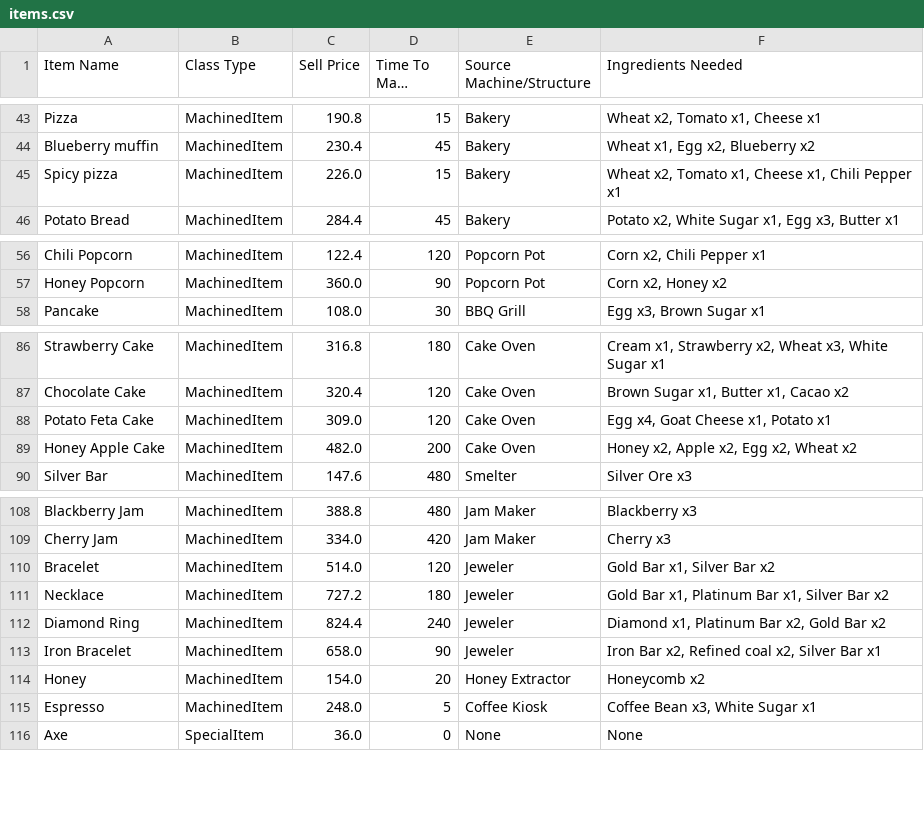
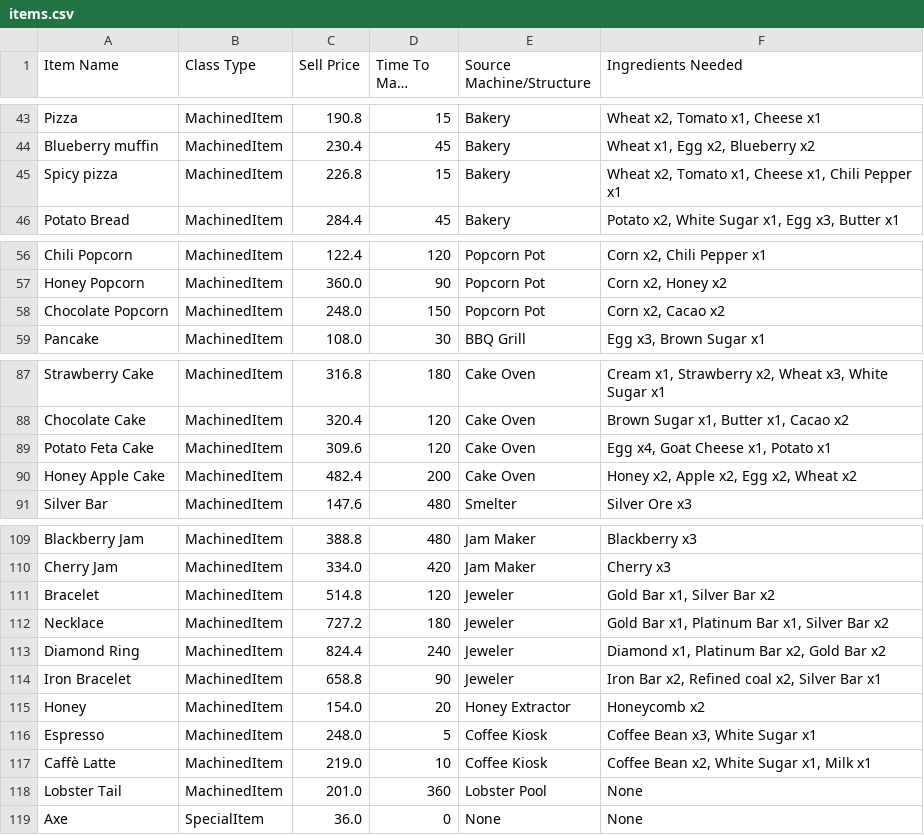
Before and after one commit to tyboro2002/hay_day_ecosystem, a CSV file: exports/items.csv, drawn as a sheet; only a part is shown, gaps mark what is left out; long unchanged cells end in ….

Commit message:
chore: add lobster

```diff
--- a/exports/items.csv
+++ b/exports/items.csv
@@ -44,3 +44,3 @@ Pizza,MachinedItem,190.8,15,Bakery,"Wheat x2, Tomato x1, Cheese x1"
 Blueberry muffin,MachinedItem,230.4,45,Bakery,"Wheat x1, Egg x2, Blueberry x2"
-Spicy pizza,MachinedItem,226.0,15,Bakery,"Wheat x2, Tomato x1, Cheese x1, Chili Pepper x1"
+Spicy pizza,MachinedItem,226.8,15,Bakery,"Wheat x2, Tomato x1, Cheese x1, Chili Pepper x1"
 Potato Bread,MachinedItem,284.4,45,Bakery,"Potato x2, White Sugar x1, Egg x3, Butter x1"
@@ -57,2 +57,3 @@ Chili Popcorn,MachinedItem,122.4,120,Popcorn Pot,"Corn x2, Chili Pepper x1"
 Honey Popcorn,MachinedItem,360.0,90,Popcorn Pot,"Corn x2, Honey x2"
+Chocolate Popcorn,MachinedItem,248.0,150,Popcorn Pot,"Corn x2, Cacao x2"
 Pancake,MachinedItem,108.0,30,BBQ Grill,"Egg x3, Brown Sugar x1"
@@ -87,4 +88,4 @@ Strawberry Cake,MachinedItem,316.8,180,Cake Oven,"Cream x1, Strawberry x2, Wheat
 Chocolate Cake,MachinedItem,320.4,120,Cake Oven,"Brown Sugar x1, Butter x1, Cacao x2"
-Potato Feta Cake,MachinedItem,309.0,120,Cake Oven,"Egg x4, Goat Cheese x1, Potato x1"
-Honey Apple Cake,MachinedItem,482.0,200,Cake Oven,"Honey x2, Apple x2, Egg x2, Wheat x2"
+Potato Feta Cake,MachinedItem,309.6,120,Cake Oven,"Egg x4, Goat Cheese x1, Potato x1"
+Honey Apple Cake,MachinedItem,482.4,200,Cake Oven,"Honey x2, Apple x2, Egg x2, Wheat x2"
 Silver Bar,MachinedItem,147.6,480,Smelter,Silver Ore x3
@@ -109,8 +110,10 @@ Blackberry Jam,MachinedItem,388.8,480,Jam Maker,Blackberry x3
 Cherry Jam,MachinedItem,334.0,420,Jam Maker,Cherry x3
-Bracelet,MachinedItem,514.0,120,Jeweler,"Gold Bar x1, Silver Bar x2"
+Bracelet,MachinedItem,514.8,120,Jeweler,"Gold Bar x1, Silver Bar x2"
 Necklace,MachinedItem,727.2,180,Jeweler,"Gold Bar x1, Platinum Bar x1, Silver Bar x2"
 Diamond Ring,MachinedItem,824.4,240,Jeweler,"Diamond x1, Platinum Bar x2, Gold Bar x2"
-Iron Bracelet,MachinedItem,658.0,90,Jeweler,"Iron Bar x2, Refined coal x2, Silver Bar x1"
+Iron Bracelet,MachinedItem,658.8,90,Jeweler,"Iron Bar x2, Refined coal x2, Silver Bar x1"
 Honey,MachinedItem,154.0,20,Honey Extractor,Honeycomb x2
 Espresso,MachinedItem,248.0,5,Coffee Kiosk,"Coffee Bean x3, White Sugar x1"
+Caffè Latte,MachinedItem,219.0,10,Coffee Kiosk,"Coffee Bean x2, White Sugar x1, Milk x1"
+Lobster Tail,MachinedItem,201.0,360,Lobster Pool,None
 Axe,SpecialItem,36.0,0,None,None
```
Also changed, not shown: exports/infrastructure.csv, 10 other files.
